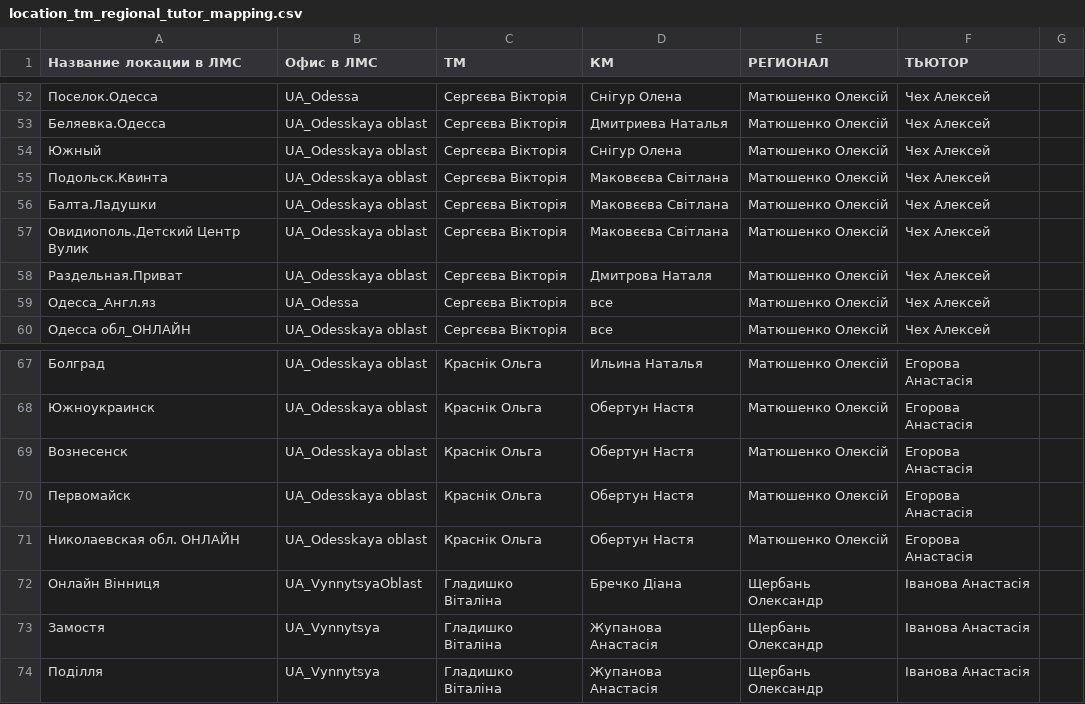
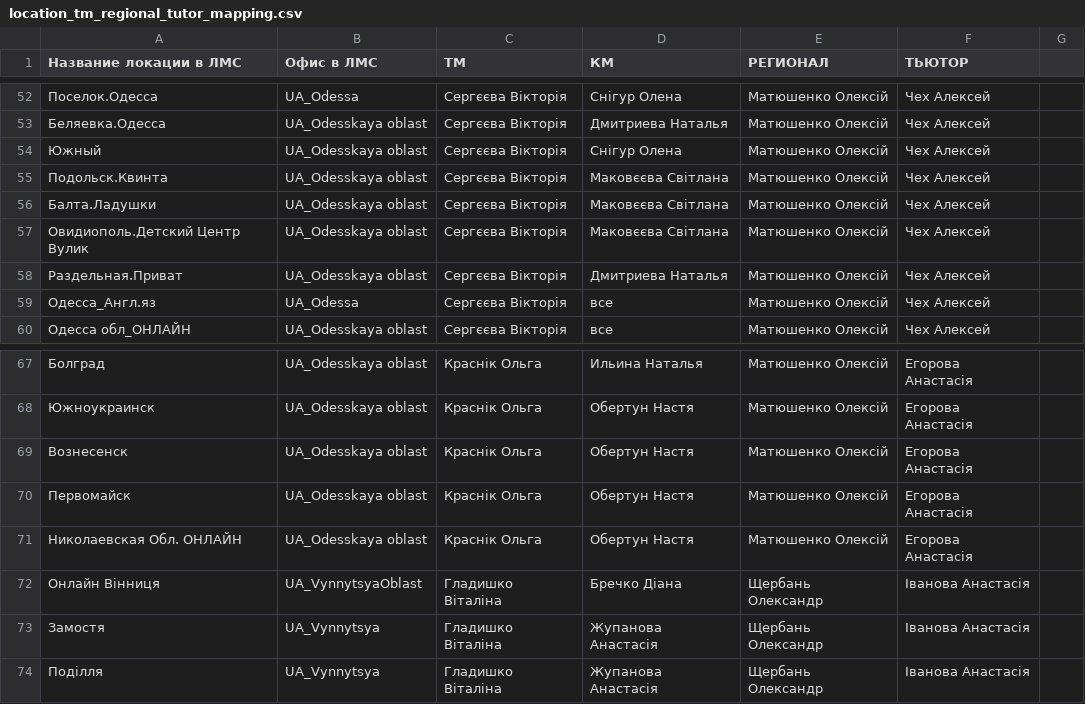
Before and after one commit to YukihiroSM/Logika-Statics, a CSV file: location_tm_regional_tutor_mapping.csv, drawn as a sheet; only a part is shown, gaps mark what is left out; the diff covers the shown part only.

```diff
--- a/location_tm_regional_tutor_mapping.csv
+++ b/location_tm_regional_tutor_mapping.csv
@@ -57,3 +57,3 @@
 Овидиополь.Детский Центр Вулик,UA_Odesskaya oblast,Сергєєва Вікторія,Маковєєва Світлана,Матюшенко Олексій,Чех Алексей,
-Раздельная.Приват,UA_Odesskaya oblast,Сергєєва Вікторія,Дмитрова Наталя,Матюшенко Олексій,Чех Алексей,
+Раздельная.Приват,UA_Odesskaya oblast,Сергєєва Вікторія,Дмитриева Наталья,Матюшенко Олексій,Чех Алексей,
 Одесса_Англ.яз,UA_Odessa,Сергєєва Вікторія,все,Матюшенко Олексій,Чех Алексей,
@@ -70,3 +70,3 @@
 Первомайск,UA_Odesskaya oblast,Краснік Ольга,Обертун Настя,Матюшенко Олексій,Егорова Анастасія,
-Николаевская обл. ОНЛАЙН,UA_Odesskaya oblast,Краснік Ольга,Обертун Настя,Матюшенко Олексій,Егорова Анастасія,
+Николаевская Обл. ОНЛАЙН,UA_Odesskaya oblast,Краснік Ольга,Обертун Настя,Матюшенко Олексій,Егорова Анастасія,
 Онлайн Вінниця,UA_VynnytsyaOblast,Гладишко Віталіна,Бречко Діана,Щербань Олександр,Іванова Анастасія,
```
Also changed, not shown: 7 added rows, 2 removed rows and 4 edited cells elsewhere in this file, 21 other files.
